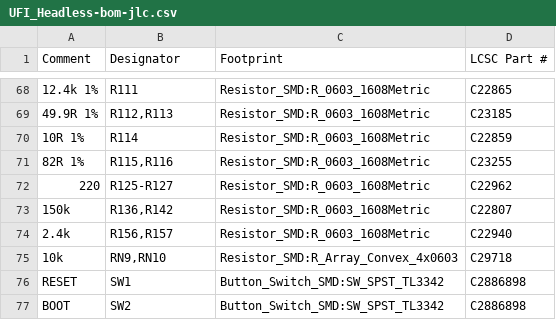
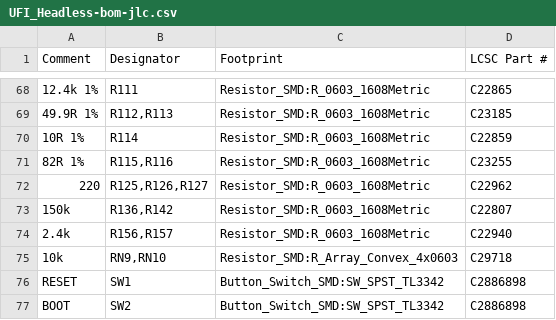
Before and after one commit to Axel051171/UniversalFluxInterface, a CSV file: kicad/UFI_Headless/fertigung/UFI_Headless-bom-jlc.csv, drawn as a sheet; only a part is shown, gaps mark what is left out; the diff covers the shown part only.

```diff
--- a/kicad/UFI_Headless/fertigung/UFI_Headless-bom-jlc.csv
+++ b/kicad/UFI_Headless/fertigung/UFI_Headless-bom-jlc.csv
@@ -71,3 +71,3 @@
 "82R 1%","R115,R116","Resistor_SMD:R_0603_1608Metric","C23255"
-"220","R125-R127","Resistor_SMD:R_0603_1608Metric","C22962"
+"220","R125,R126,R127","Resistor_SMD:R_0603_1608Metric","C22962"
 "150k","R136,R142","Resistor_SMD:R_0603_1608Metric","C22807"
```
Also changed, not shown: 11 edited cells elsewhere in this file, 1 other file.
